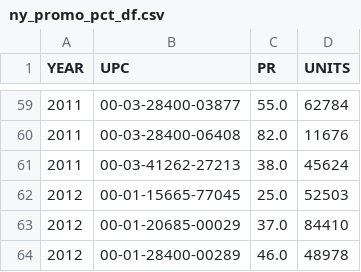
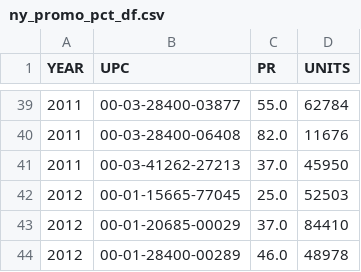
Before and after one commit to mistermakc/big-data-kpis, a CSV file: data/output/ny_promo_pct_df.csv, drawn as a sheet; only a part is shown, gaps mark what is left out; the diff covers the shown part only.

```diff
--- a/data/output/ny_promo_pct_df.csv
+++ b/data/output/ny_promo_pct_df.csv
@@ -60,3 +40,3 @@ YEAR,UPC,PR,UNITS
 2011,00-03-28400-06408,82.0,11676
-2011,00-03-41262-27213,38.0,45624
+2011,00-03-41262-27213,37.0,45950
 2012,00-01-15665-77045,25.0,52503
```
Also changed, not shown: 2 added rows, 21 removed rows and 31 edited cells elsewhere in this file, data/output/market_share_df.csv, data/output/ny_pepsico_top_customers_df.csv, 6 other files.
